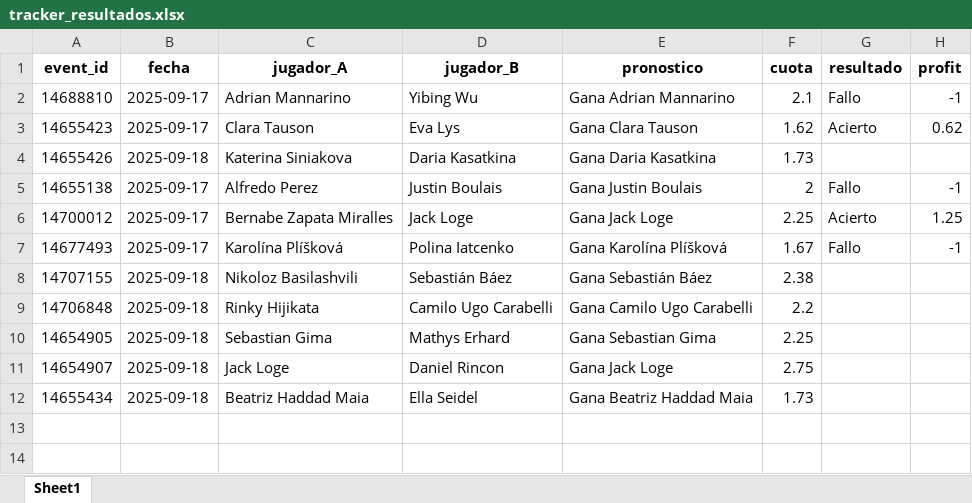
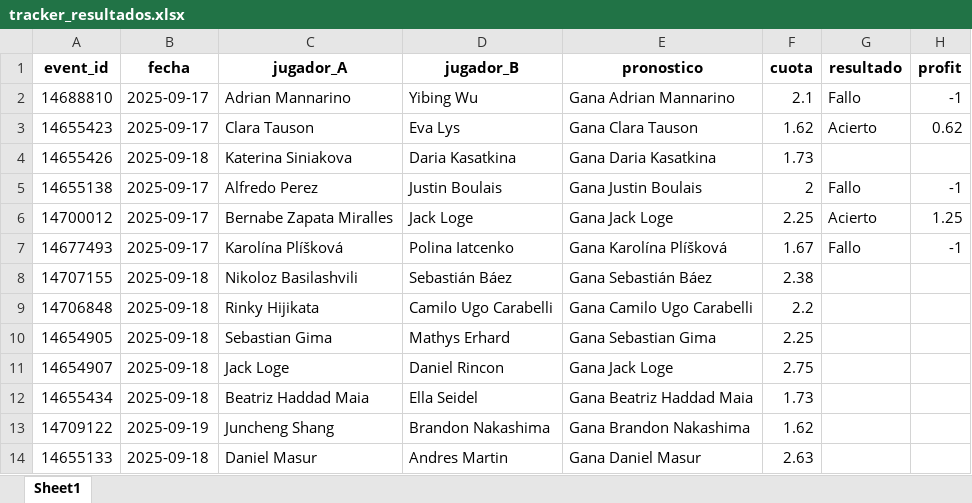
Before and after one commit to andreuroigv/tennis-tracker-app, an Excel workbook: tracker_resultados.xlsx, sheet Sheet1, drawn as a sheet; values as stored, in another font and other column widths than the file's, no borders; the diff names each change by its address in the sheet, - before the commit and + after, or states it on an @@ line.

Commit message:
🔄 Actualización automática del tracker

```diff
--- a/tracker_resultados.xlsx (sheet Sheet1)
+++ b/tracker_resultados.xlsx (sheet Sheet1)
+row 13: 14709122 | 2025-09-19 | Juncheng Shang | Brandon Nakashima | Gana Brandon Nakashima | 1.62
+row 14: 14655133 | 2025-09-18 | Daniel Masur | Andres Martin | Gana Daniel Masur | 2.63
```
